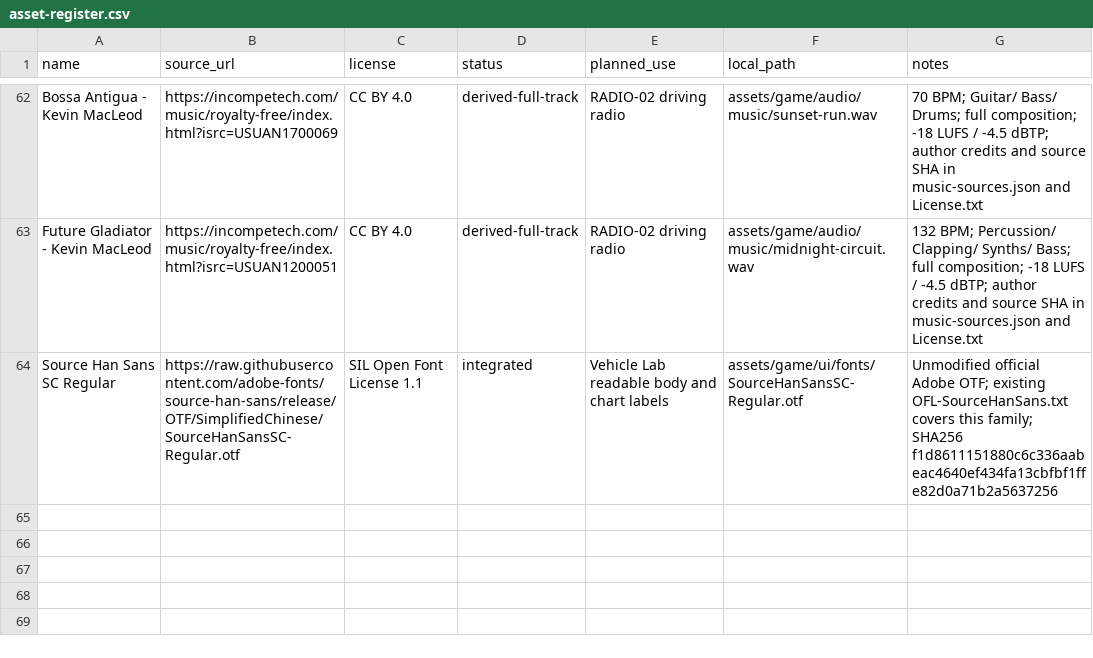
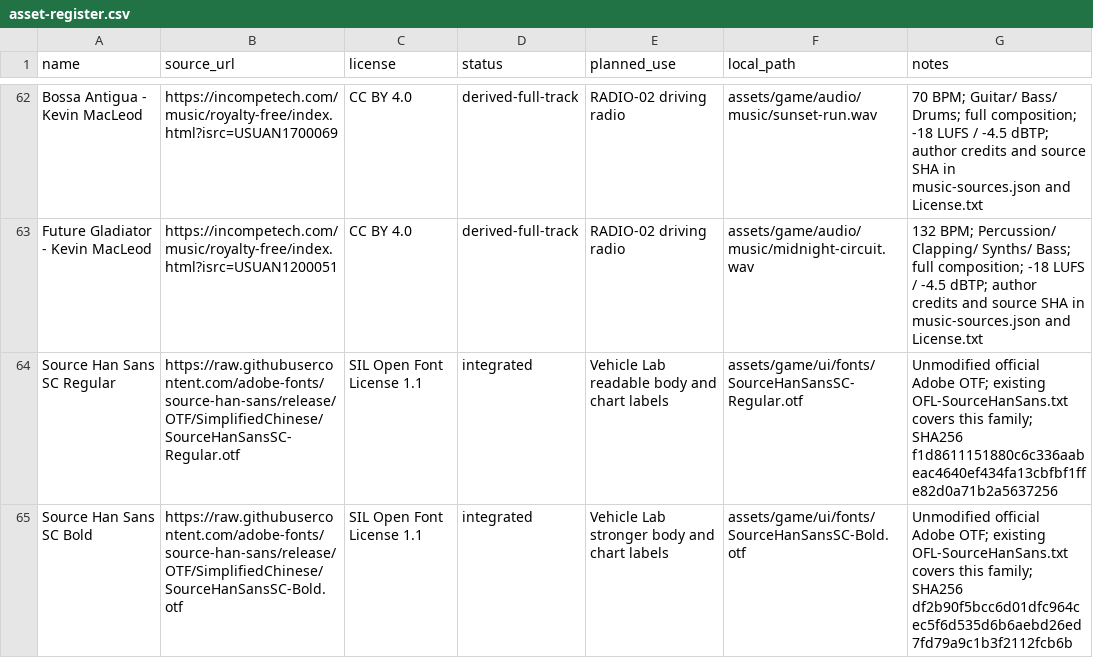
Before and after one commit to wy520ccj/CoastalDrive, a CSV file: docs/asset-register.csv, drawn as a sheet; only a part is shown, gaps mark what is left out.

Commit message:
fix: strengthen vehicle lab typography and small text clarity

```diff
--- a/docs/asset-register.csv
+++ b/docs/asset-register.csv
@@ -64 +64,2 @@ Future Gladiator - Kevin MacLeod,https://incompetech.com/music/royalty-free/inde
 Source Han Sans SC Regular,https://raw.githubusercontent.com/adobe-fonts/source-han-sans/release/OTF/SimplifiedChinese/SourceHanSansSC-Regular.otf,SIL Open Font License 1.1,integrated,Vehicle Lab readable body and chart labels,assets/game/ui/fonts/SourceHanSansSC-Regular.otf,Unmodified official Adobe OTF; existing OFL-SourceHanSans.txt covers this family; SHA256 f1d8611151880c6c336aabeac4640ef434fa13cbfbf1ffe82d0a71b2a5637256
+Source Han Sans SC Bold,https://raw.githubusercontent.com/adobe-fonts/source-han-sans/release/OTF/SimplifiedChinese/SourceHanSansSC-Bold.otf,SIL Open Font License 1.1,integrated,Vehicle Lab stronger body and chart labels,assets/game/ui/fonts/SourceHanSansSC-Bold.otf,Unmodified official Adobe OTF; existing OFL-SourceHanSans.txt covers this family; SHA256 df2b90f5bcc6d01dfc964cec5f6d535d6b6aebd26ed7fd79a9c1b3f2112fcb6b
```
Also changed, not shown: 28 other files.
